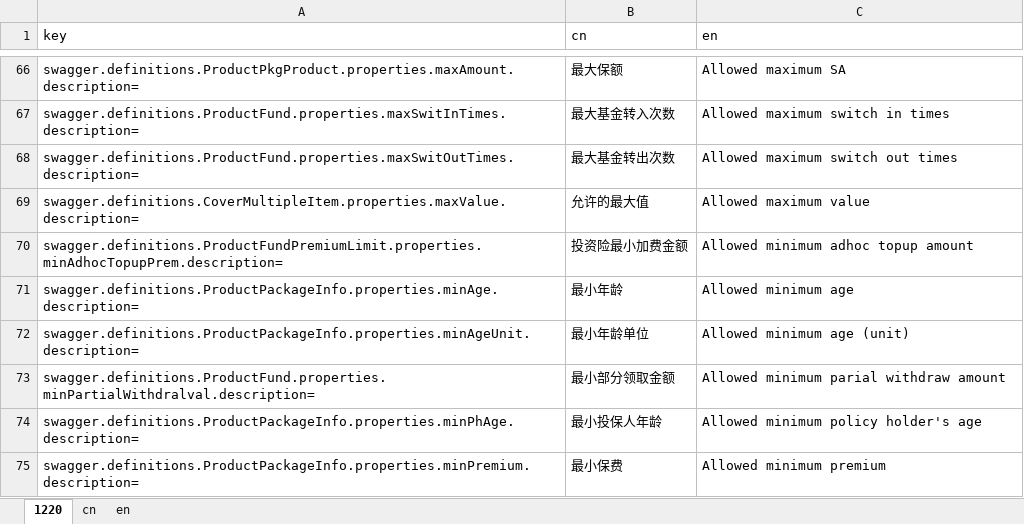
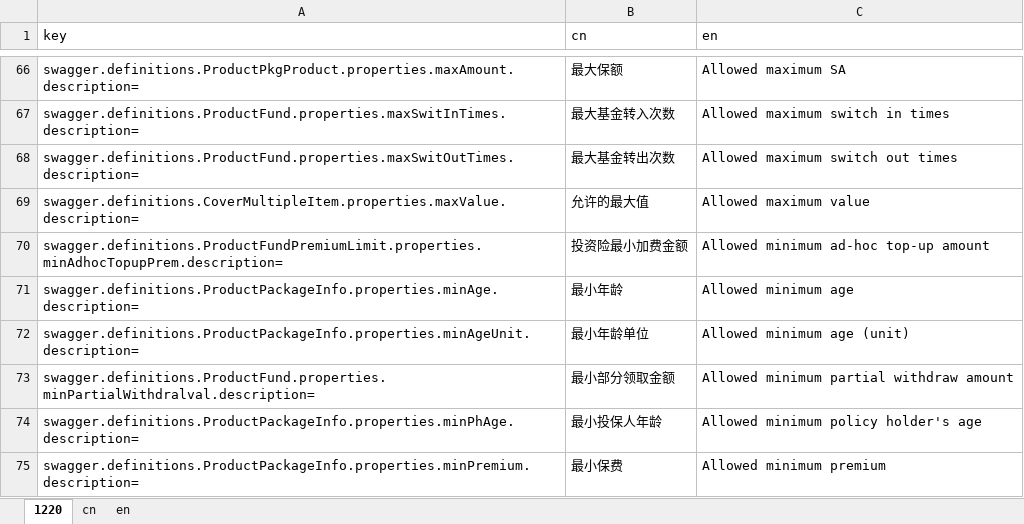
Before and after one commit to ShineXeBao/ebaocloud-li-docs-api, an Excel workbook: swagger/translate.xlsx, sheet 1220, drawn as a sheet; only a part is shown, gaps mark what is left out; values as stored, in another font and other column widths than the file's, no borders; the diff covers the shown part only; the diff names each change by its address in the sheet, - before the commit and + after, or states it on an @@ line.

```diff
--- a/swagger/translate.xlsx (sheet 1220)
+++ b/swagger/translate.xlsx (sheet 1220)
-C70 (en): Allowed minimum adhoc topup amount
+C70 (en): Allowed minimum ad-hoc top-up amount
-C73 (en): Allowed minimum parial withdraw amount
+C73 (en): Allowed minimum partial withdraw amount
```
Also changed, not shown: 55 edited cells elsewhere in this sheet, sheet en, 3 other files.
